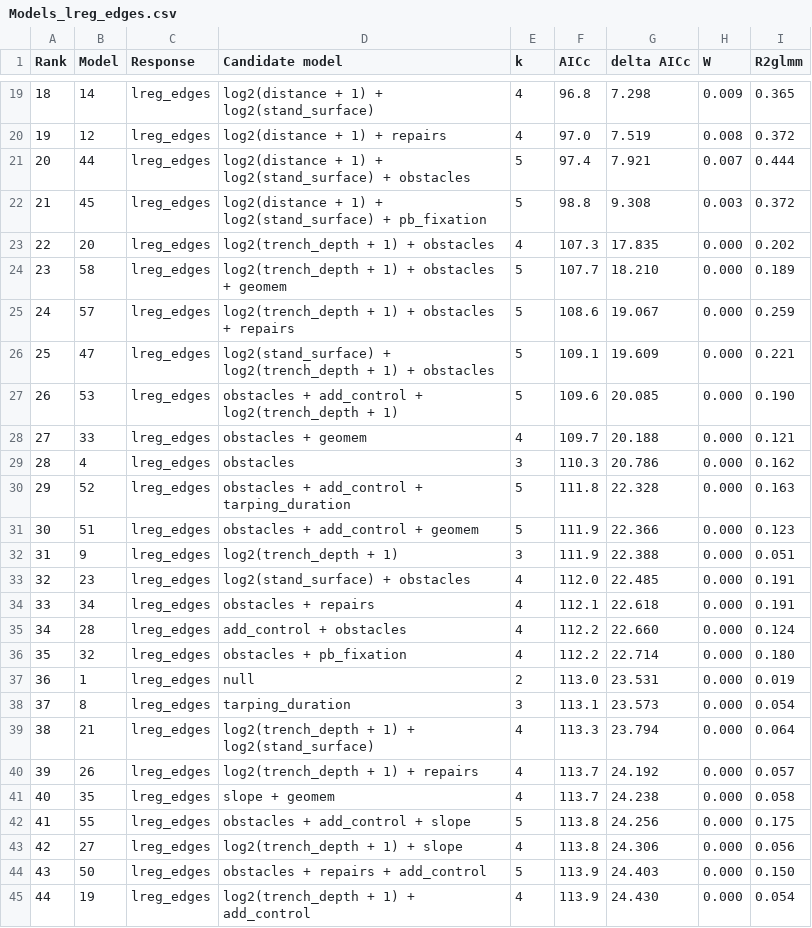
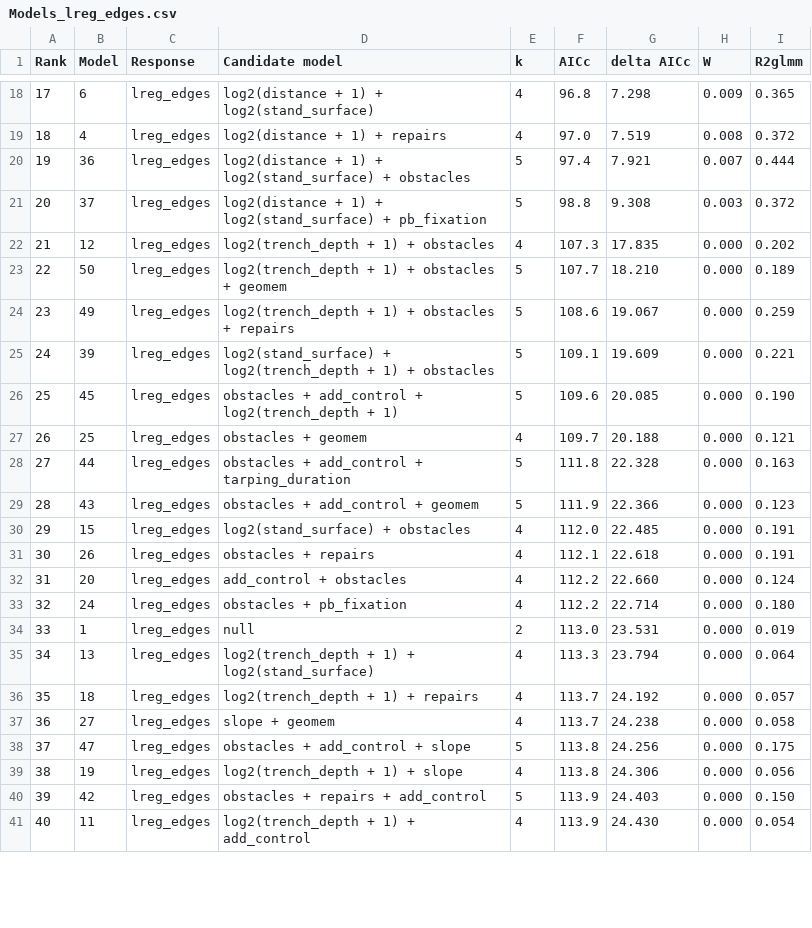
Before and after one commit to mrelnoob/jk.dusz.tarping, a CSV file: output/tables/Models_lreg_edges.csv, drawn as a sheet; only a part is shown, gaps mark what is left out; removed rows and columns are numbered as before the commit, all else as after; the diff covers the shown part only; the diff names each change by its address in the sheet, - before the commit and + after, or states it on an @@ line.

Commit message:
:metal: Completed results for lreg_edges!

```diff
--- a/output/tables/Models_lreg_edges.csv
+++ b/output/tables/Models_lreg_edges.csv
@@ column A (Rank) renumbered from row 13 down @@
-B18 (Model): 14
+B18 (Model): 6
-B19 (Model): 12
+B19 (Model): 4
-B20 (Model): 44
+B20 (Model): 36
-B21 (Model): 45
+B21 (Model): 37
-B22 (Model): 20
+B22 (Model): 12
-B23 (Model): 58
+B23 (Model): 50
-B24 (Model): 57
+B24 (Model): 49
-B25 (Model): 47
+B25 (Model): 39
-B26 (Model): 53
+B26 (Model): 45
-B27 (Model): 33
+B27 (Model): 25
-row 29: 28 | 4 | lreg_edges | obstacles | 3 | 110.3 | 20.786 | 0.000 | 0.162
-B28 (Model): 52
+B28 (Model): 44
-B29 (Model): 51
+B29 (Model): 43
-row 32: 31 | 9 | lreg_edges | log2(trench_depth + 1) | 3 | 111.9 | 22.388 | 0.000 | 0.051
-B30 (Model): 23
+B30 (Model): 15
-B31 (Model): 34
+B31 (Model): 26
-B32 (Model): 28
+B32 (Model): 20
-B33 (Model): 32
+B33 (Model): 24
-row 38: 37 | 8 | lreg_edges | tarping_duration | 3 | 113.1 | 23.573 | 0.000 | 0.054
-B35 (Model): 21
+B35 (Model): 13
-B36 (Model): 26
+B36 (Model): 18
-B37 (Model): 35
+B37 (Model): 27
-B38 (Model): 55
+B38 (Model): 47
-B39 (Model): 27
+B39 (Model): 19
-B40 (Model): 50
+B40 (Model): 42
-B41 (Model): 19
+B41 (Model): 11
```
Also changed, not shown: 5 removed rows and 40 edited cells elsewhere in this file, output/tables/Parameters_lreg_edges.csv, 3 other files.
